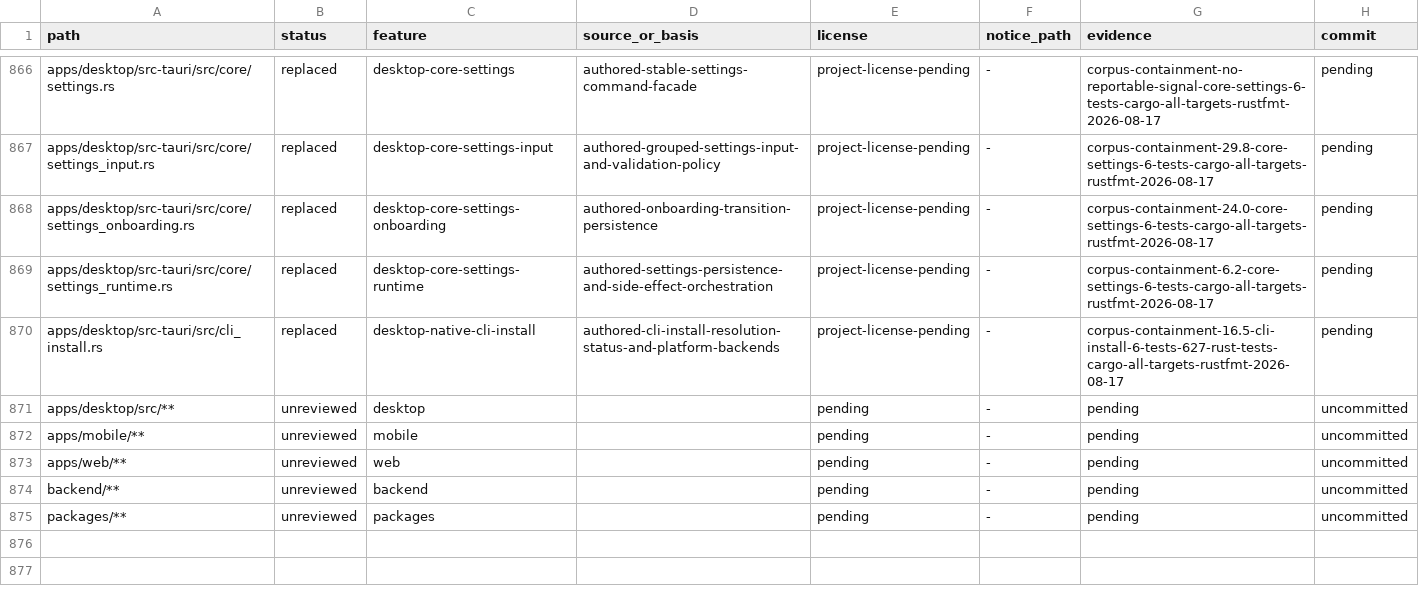
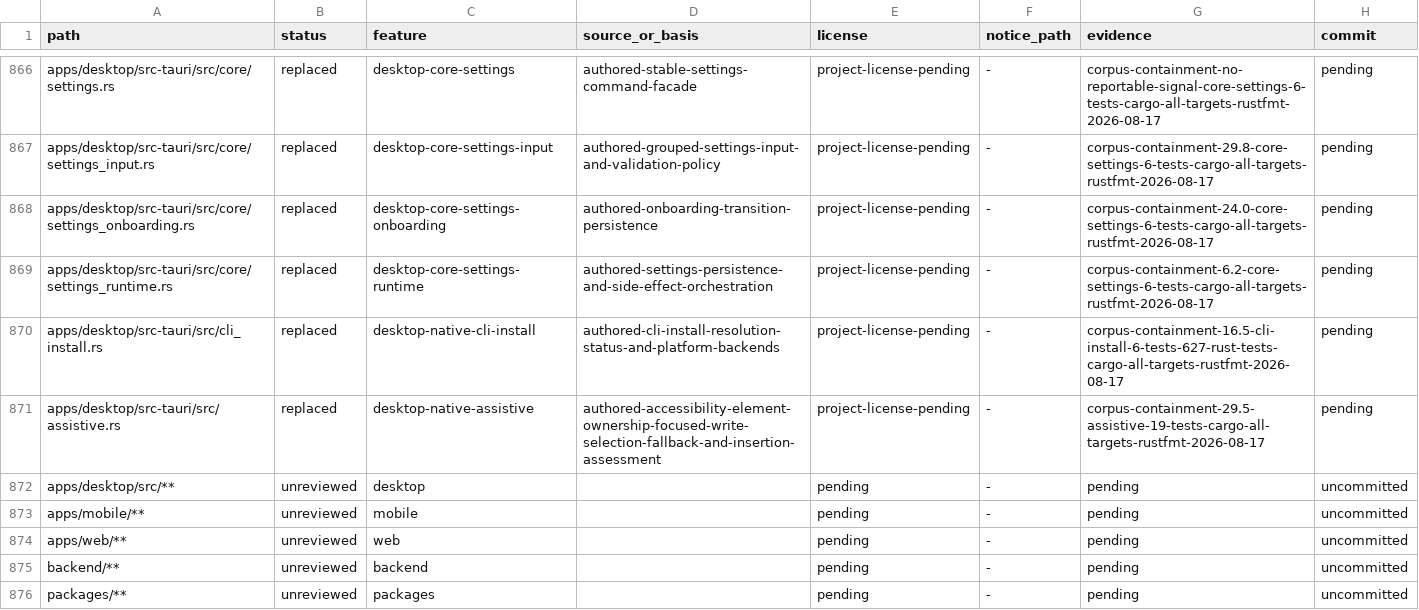
Before and after one commit to jamescardona11/looper, a CSV file: docs/rebuild/PROVENANCE_LEDGER.csv, drawn as a sheet; only a part is shown, gaps mark what is left out; the diff names each change by its address in the sheet, - before the commit and + after, or states it on an @@ line.

Commit message:
refactor(desktop): organize accessibility actions

```diff
--- a/docs/rebuild/PROVENANCE_LEDGER.csv
+++ b/docs/rebuild/PROVENANCE_LEDGER.csv
+row 871: apps/desktop/src-tauri/src/assistive.rs | replaced | desktop-native-assistive | authored-accessibility-element-ownership-focused-write-selection-fallback-and-insertion-assessment | project-license-pending | - | corpus-containment-29.5-assistive-19-tests-cargo-all-targets-rustfmt-2026-08-17 | pending
```
Also changed, not shown: 1 other file.
